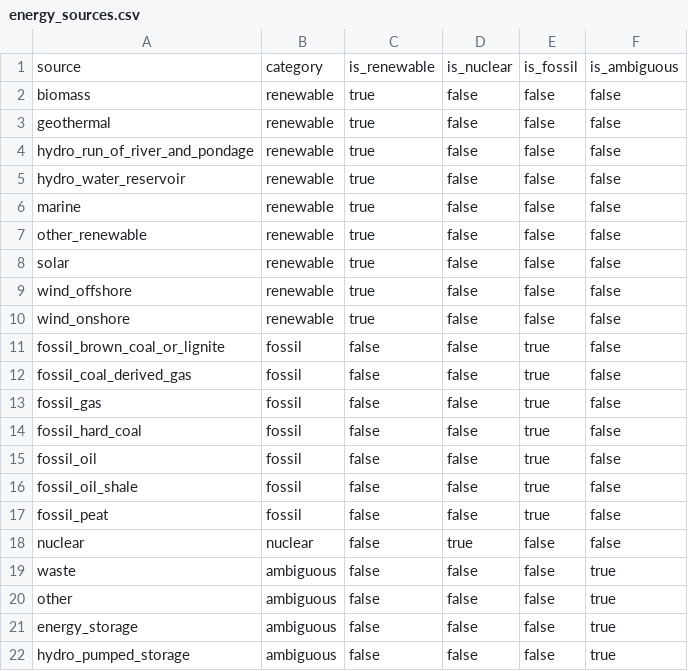
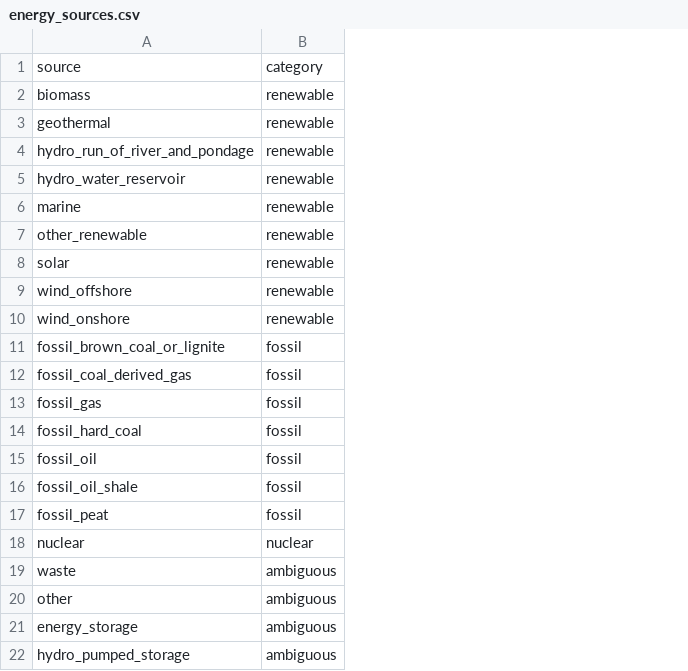
Before and after one commit to abel-casti/fossil_fuel_dependence, a CSV file: dbt/seeds/energy_sources.csv, drawn as a sheet; the diff names each change by its address in the sheet, - before the commit and + after, or states it on an @@ line.

```diff
--- a/dbt/seeds/energy_sources.csv
+++ b/dbt/seeds/energy_sources.csv
-column C, rows 1-22: is_renewable | true | true | true | true | true | true | true | true | true | false | false | false | false | false | false | false | false | false | false | false | false
-column D, rows 1-22: is_nuclear | false | false | false | false | false | false | false | false | false | false | false | false | false | false | false | false | true | false | false | false | false
-column E, rows 1-22: is_fossil | false | false | false | false | false | false | false | false | false | true | true | true | true | true | true | true | false | false | false | false | false
-column F, rows 1-22: is_ambiguous | false | false | false | false | false | false | false | false | false | false | false | false | false | false | false | false | false | true | true | true | true
```
Also changed, not shown: 4 other files.
